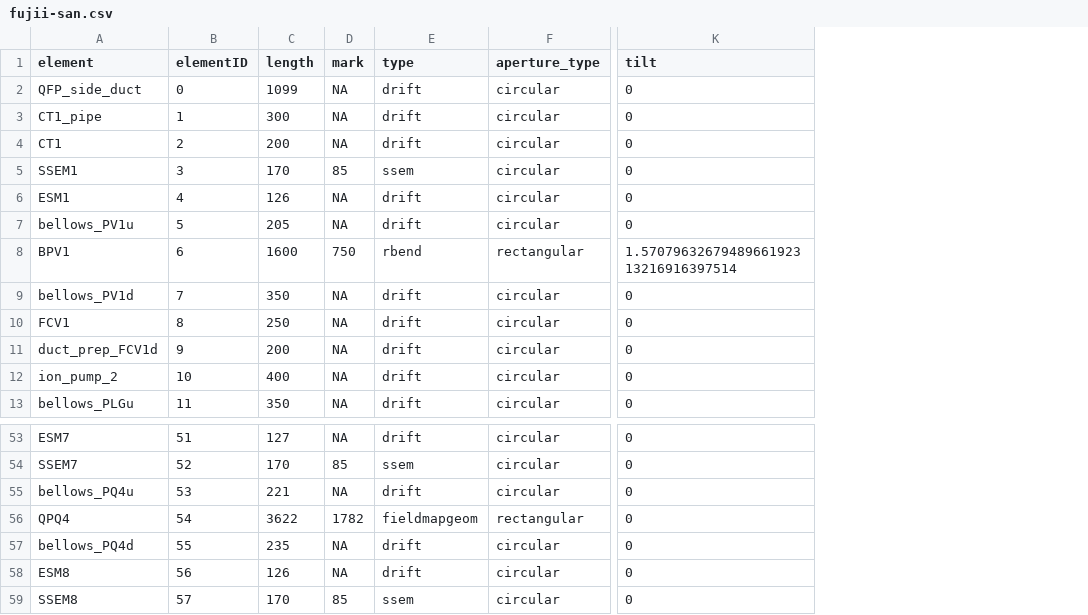
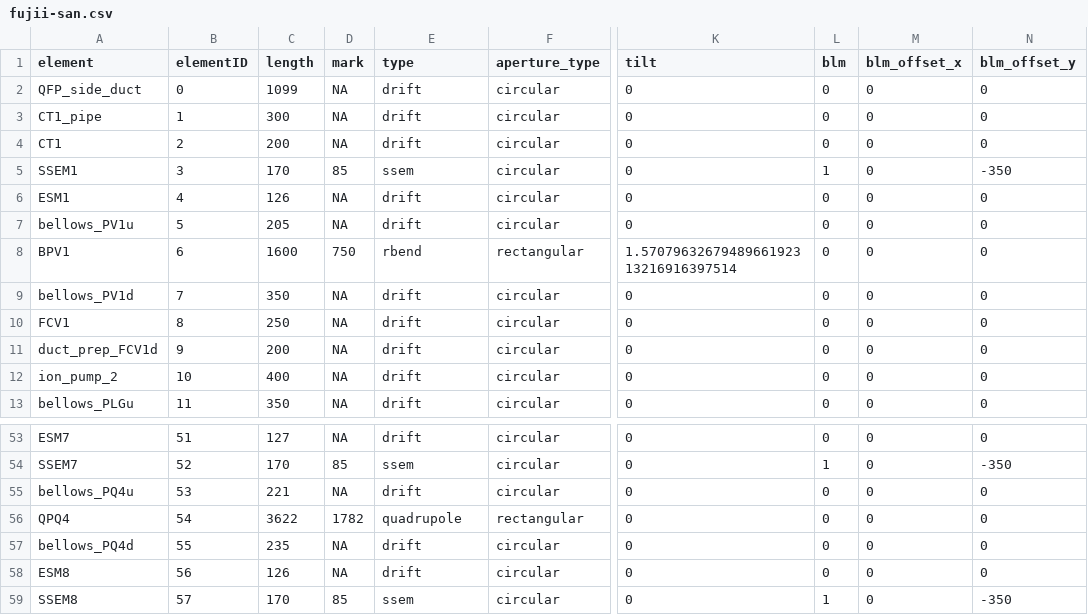
Before and after one commit to CharlieNaseby/T2K-Neutrino-Beamline, a CSV file: fujii-san.csv, drawn as a sheet; only a part is shown, gaps mark what is left out; the diff names each change by its address in the sheet, - before the commit and + after, or states it on an @@ line.

```diff
--- a/fujii-san.csv
+++ b/fujii-san.csv
+column L (blm), rows 2-13: 0 | 0 | 0 | 1 | 0 | 0 | 0 | 0 | 0 | 0 | 0 | 0; rows 53-59: 0 | 1 | 0 | 0 | 0 | 0 | 1
+column M (blm_offset_x), rows 2-13: all 0; rows 53-59: all 0
+column N (blm_offset_y), rows 2-13: 0 | 0 | 0 | -350 | 0 | 0 | 0 | 0 | 0 | 0 | 0 | 0; rows 53-59: 0 | -350 | 0 | 0 | 0 | 0 | -350
-E56 (type): fieldmapgeom
+E56 (type): quadrupole
```
Also changed, not shown: 1 other file.
